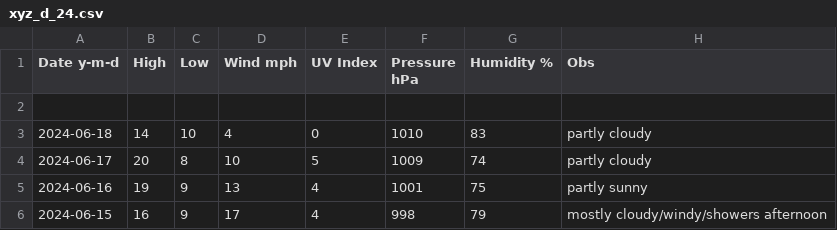
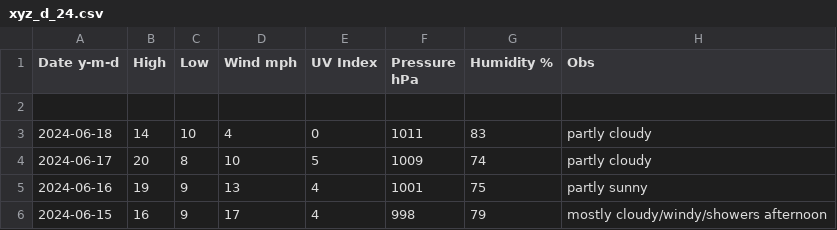
Before and after one commit to tu2/xyz_d, a CSV file: xyz_d_24.csv, drawn as a sheet; only a part is shown.

Commit message:
Update xyz_d_24.csv

```diff
--- a/xyz_d_24.csv
+++ b/xyz_d_24.csv
@@ -2,3 +2,3 @@ Date y-m-d,High,Low,Wind mph,UV Index,Pressure hPa,Humidity %,Obs
 
-2024-06-18,14,10,4,0,1010,83,partly cloudy
+2024-06-18,14,10,4,0,1011,83,partly cloudy
 2024-06-17,20,8,10,5,1009,74,partly cloudy
```
